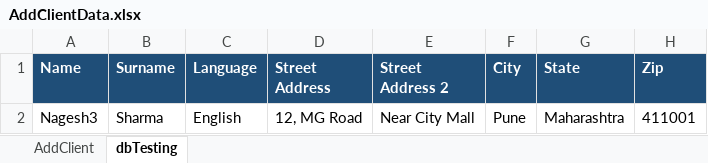
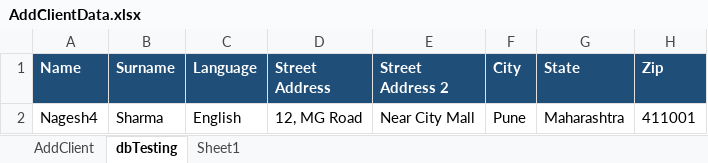
Before and after one commit to amolujagare123/POM9PMSept26, an Excel workbook: Data/AddClientData.xlsx, sheet dbTesting, drawn as a sheet; only a part is shown; values as stored, in another font and other column widths than the file's, no borders; the diff names each change by its address in the sheet, - before the commit and + after, or states it on an @@ line.

```diff
--- a/Data/AddClientData.xlsx (sheet dbTesting)
+++ b/Data/AddClientData.xlsx (sheet dbTesting)
+sheet tab: Sheet1
-A2 (Name): Nagesh3
+A2 (Name): Nagesh4
```
Also changed, not shown: 6 other files.
